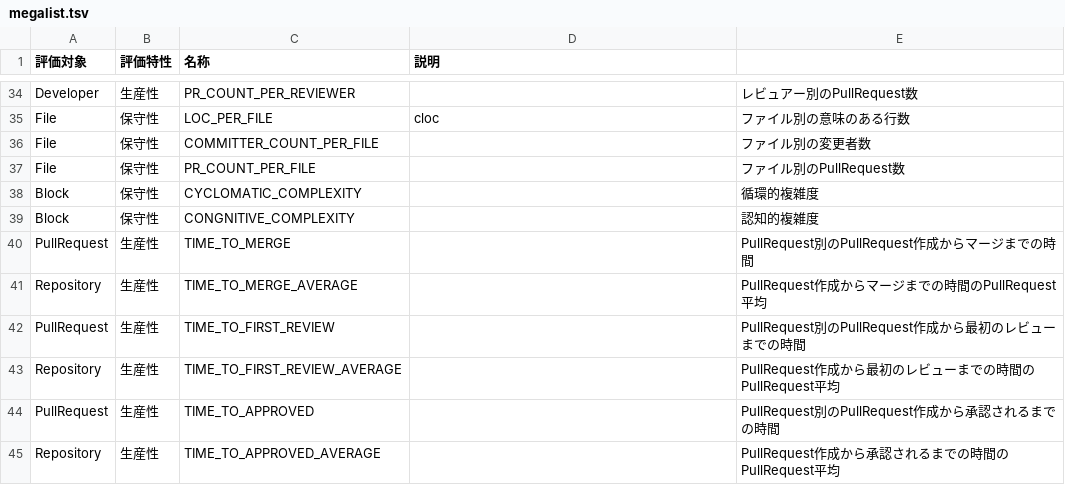
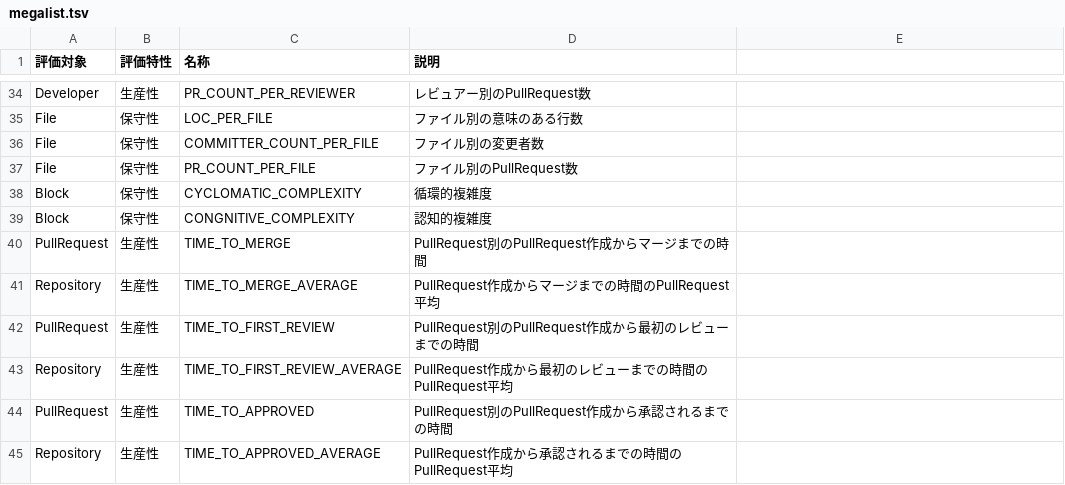
Before and after one commit to MichinaoShimizu/devmetrics, a TSV file: megalist.tsv, drawn as a sheet; only a part is shown, gaps mark what is left out; the diff covers the shown part only; the diff names each change by its address in the sheet, - before the commit and + after, or states it on an @@ line.

```diff
--- a/megalist.tsv
+++ b/megalist.tsv
-D34 (説明): (empty)
+D34 (説明): レビュアー別のPullRequest数
-E34: レビュアー別のPullRequest数
+E34: (empty)
-D35 (説明): cloc
+D35 (説明): ファイル別の意味のある行数
-E35: ファイル別の意味のある行数
+E35: (empty)
-D36 (説明): (empty)
+D36 (説明): ファイル別の変更者数
-E36: ファイル別の変更者数
+E36: (empty)
-D37 (説明): (empty)
+D37 (説明): ファイル別のPullRequest数
-E37: ファイル別のPullRequest数
+E37: (empty)
-D38 (説明): (empty)
+D38 (説明): 循環的複雑度
-E38: 循環的複雑度
+E38: (empty)
-D39 (説明): (empty)
+D39 (説明): 認知的複雑度
-E39: 認知的複雑度
+E39: (empty)
-D40 (説明): (empty)
+D40 (説明): PullRequest別のPullRequest作成からマージまでの時間
-E40: PullRequest別のPullRequest作成からマージまでの時間
+E40: (empty)
-D41 (説明): (empty)
+D41 (説明): PullRequest作成からマージまでの時間のPullRequest平均
-E41: PullRequest作成からマージまでの時間のPullRequest平均
+E41: (empty)
-D42 (説明): (empty)
+D42 (説明): PullRequest別のPullRequest作成から最初のレビューまでの時間
-E42: PullRequest別のPullRequest作成から最初のレビューまでの時間
+E42: (empty)
-D43 (説明): (empty)
+D43 (説明): PullRequest作成から最初のレビューまでの時間のPullRequest平均
-E43: PullRequest作成から最初のレビューまでの時間のPullRequest平均
+E43: (empty)
-D44 (説明): (empty)
+D44 (説明): PullRequest別のPullRequest作成から承認されるまでの時間
-E44: PullRequest別のPullRequest作成から承認されるまでの時間
+E44: (empty)
-D45 (説明): (empty)
+D45 (説明): PullRequest作成から承認されるまでの時間のPullRequest平均
-E45: PullRequest作成から承認されるまでの時間のPullRequest平均
+E45: (empty)
```
Also changed, not shown: 64 edited cells elsewhere in this file.
